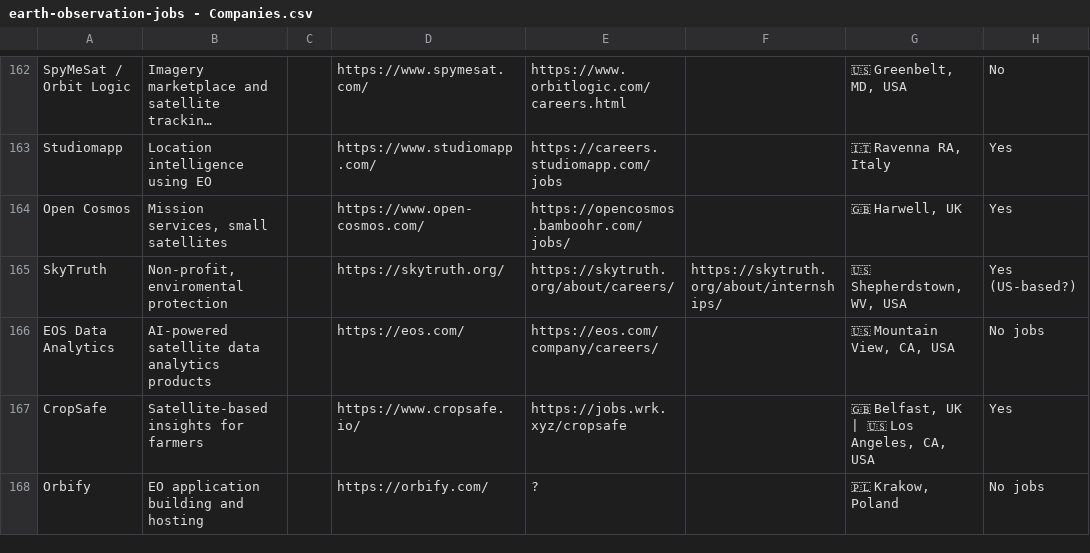
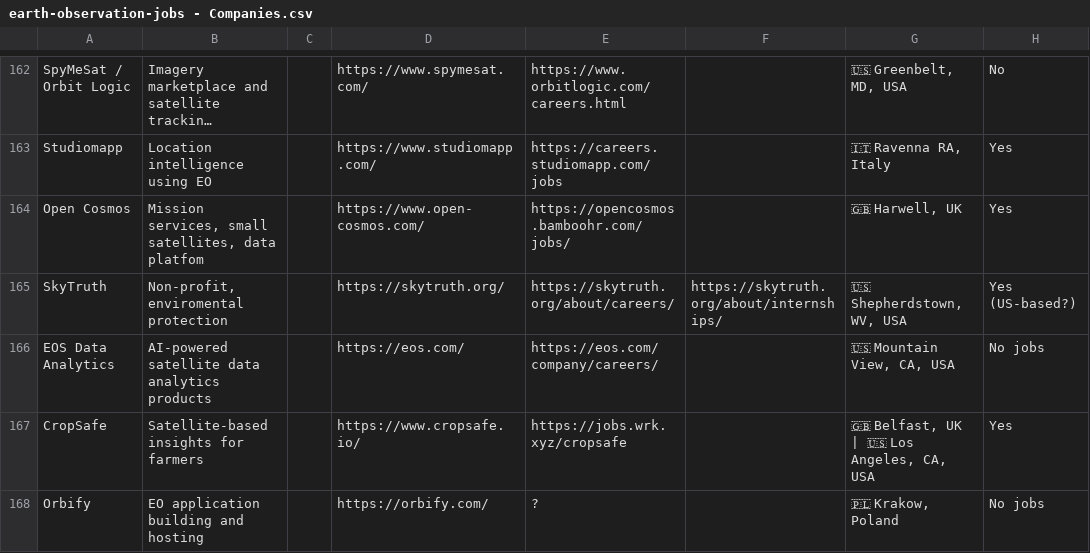
Before and after one commit to DahnJ/EO-jobs, a CSV file: earth-observation-jobs - Companies.csv, drawn as a sheet; only a part is shown, gaps mark what is left out; long unchanged cells end in …; the diff covers the shown part only; the diff names each change by its address in the sheet, - before the commit and + after, or states it on an @@ line.

```diff
--- a/earth-observation-jobs - Companies.csv
+++ b/earth-observation-jobs - Companies.csv
-B164: Mission services, small satellites
+B164: Mission services, small satellites, data platfom
```
Also changed, not shown: 1 added row and 6 edited cells elsewhere in this file, 1 other file.
